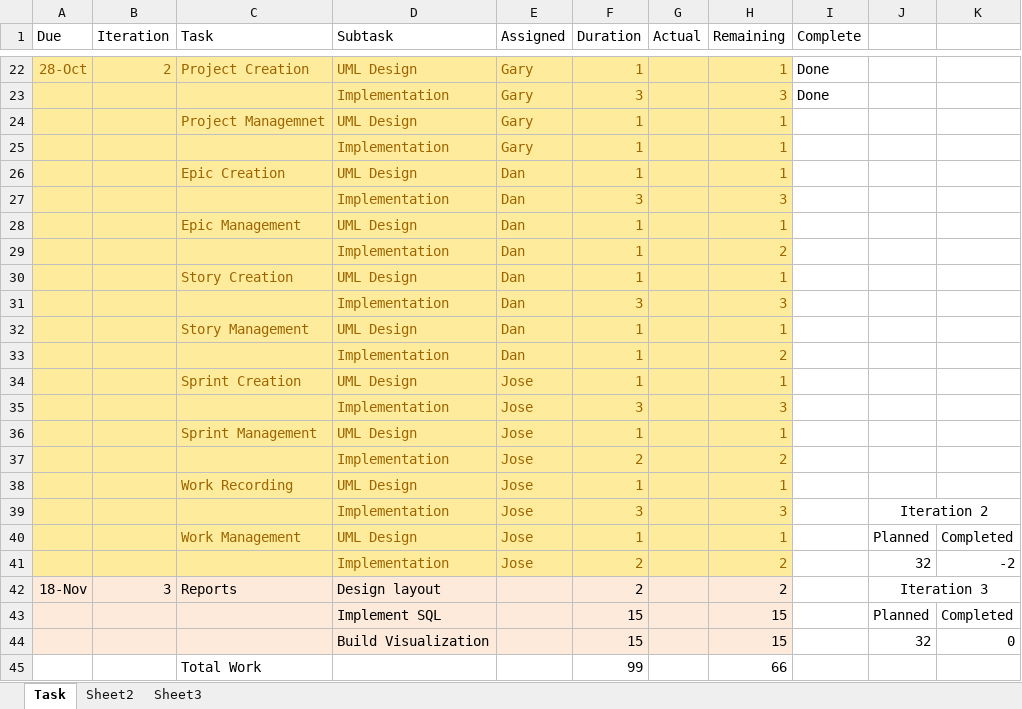
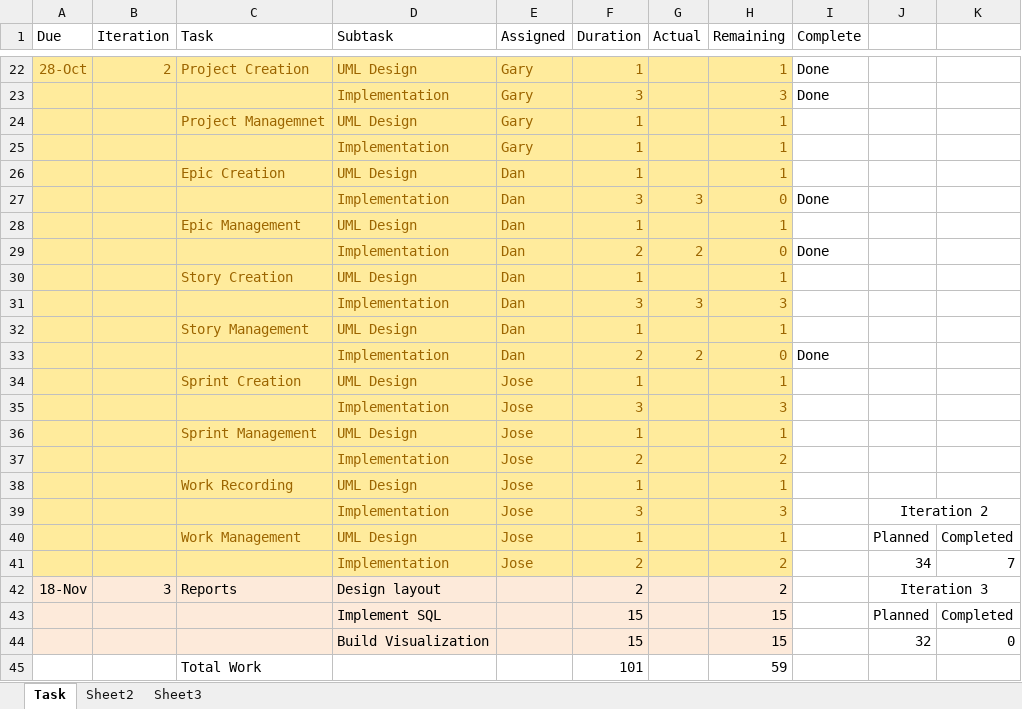
Before and after one commit to DanLain/ProjectManagement, an Excel workbook: Project Plan includes Tasks and Status/Detailed Project Plan.xlsx, sheet Task, drawn as a sheet; only a part is shown, gaps mark what is left out; values as stored, in another font and other column widths than the file's, no borders; removed rows and columns are numbered as before the commit, all else as after; the diff names each change by its address in the sheet, - before the commit and + after, or states it on an @@ line.

Commit message:
Updated Plan

```diff
--- a/Project Plan includes Tasks and Status/Detailed Project Plan.xlsx (sheet Task)
+++ b/Project Plan includes Tasks and Status/Detailed Project Plan.xlsx (sheet Task)
-G27 (Actual): (empty)
+G27 (Actual): 3
-H27 (Remaining): 3
+H27 (Remaining): 0
-I27 (Complete): (empty)
+I27 (Complete): Done
-row 29:  |  |  | Implementation | Dan | 1 |  | 2
+row 29:  |  |  | Implementation | Dan | 2 | 2 | 0 | Done
-G31 (Actual): (empty)
+G31 (Actual): 3
-row 33:  |  |  | Implementation | Dan | 1 |  | 2
+row 33:  |  |  | Implementation | Dan | 2 | 2 | 0 | Done
-J41: 32
+J41: 34
-K41: -2
+K41: 7
-row 45:  |  | Total Work |  |  | 99 |  | 66
+row 45:  |  | Total Work |  |  | 101 |  | 59
```
